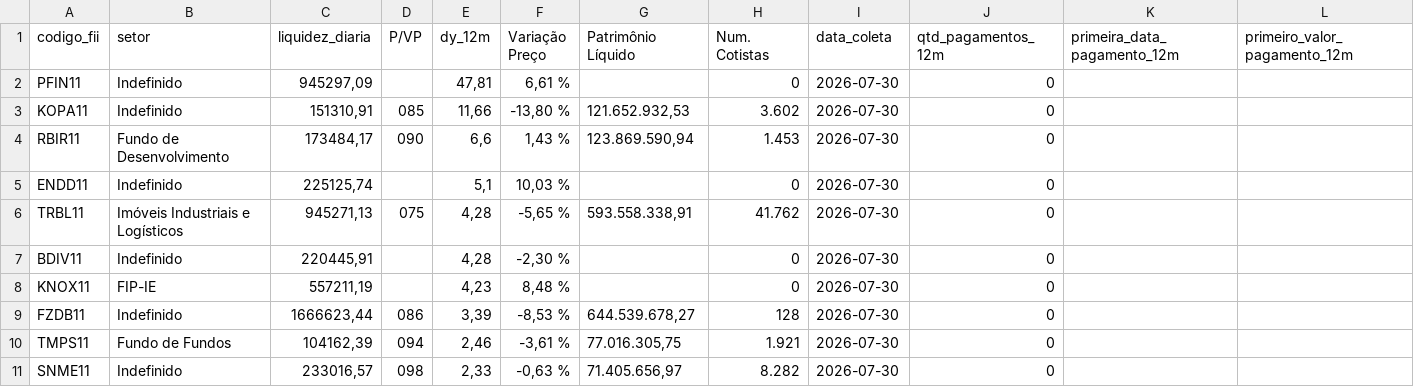
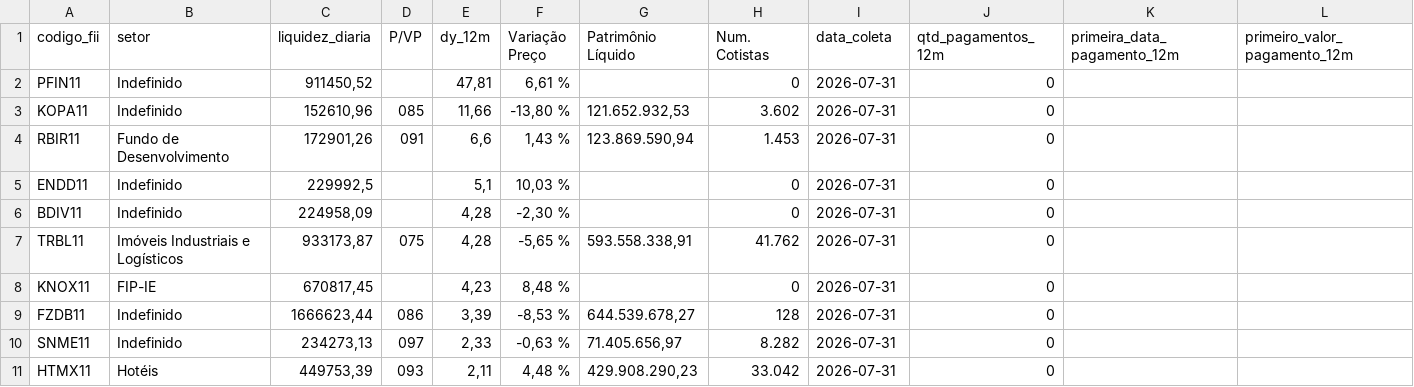
Before and after one commit to VBGVictor/CVM-FII-Data, a CSV file: output/dados_projeto/top10_dividendos_fii_com_pagamentos.csv, drawn as a sheet; only a part is shown; removed rows and columns are numbered as before the commit, all else as after; rows hold the shown columns only; the diff names each change by its address in the sheet, - before the commit and + after, or states it on an @@ line.

```diff
--- a/output/dados_projeto/top10_dividendos_fii_com_pagamentos.csv
+++ b/output/dados_projeto/top10_dividendos_fii_com_pagamentos.csv
-C2 (liquidez_diaria): 945297,09
+C2 (liquidez_diaria): 911450,52
-I2:I5 (data_coleta): 2026-07-30
+I2:I5 (data_coleta): 2026-07-31
-C3 (liquidez_diaria): 151310,91
+C3 (liquidez_diaria): 152610,96
-C4 (liquidez_diaria): 173484,17
+C4 (liquidez_diaria): 172901,26
-D4 (P/VP): 090
+D4 (P/VP): 091
-C5 (liquidez_diaria): 225125,74
+C5 (liquidez_diaria): 229992,5
+row 6: BDIV11 | Indefinido | 224958,09 |  | 4,28 | -2,30 % |  | 0 | 2026-07-31 | 0
-C7 (liquidez_diaria): 945271,13
+C7 (liquidez_diaria): 933173,87
-I7 (data_coleta): 2026-07-30
+I7 (data_coleta): 2026-07-31
-row 7: BDIV11 | Indefinido | 220445,91 |  | 4,28 | -2,30 % |  | 0 | 2026-07-30 | 0
-C8 (liquidez_diaria): 557211,19
+C8 (liquidez_diaria): 670817,45
-I8:I9 (data_coleta): 2026-07-30
+I8:I9 (data_coleta): 2026-07-31
-row 10: TMPS11 | Fundo de Fundos | 104162,39 | 094 | 2,46 | -3,61 % | 77.016.305,75 | 1.921 | 2026-07-30 | 0
-C10 (liquidez_diaria): 233016,57
+C10 (liquidez_diaria): 234273,13
-D10 (P/VP): 098
+D10 (P/VP): 097
-I10 (data_coleta): 2026-07-30
+I10 (data_coleta): 2026-07-31
+row 11: HTMX11 | Hotéis | 449753,39 | 093 | 2,11 | 4,48 % | 429.908.290,23 | 33.042 | 2026-07-31 | 0
```
